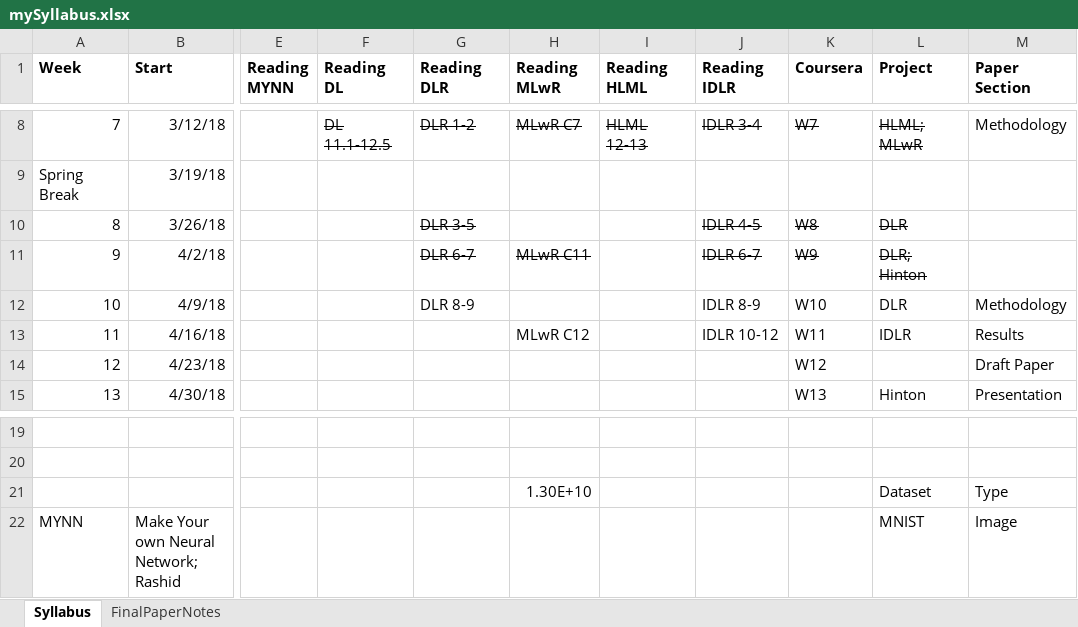
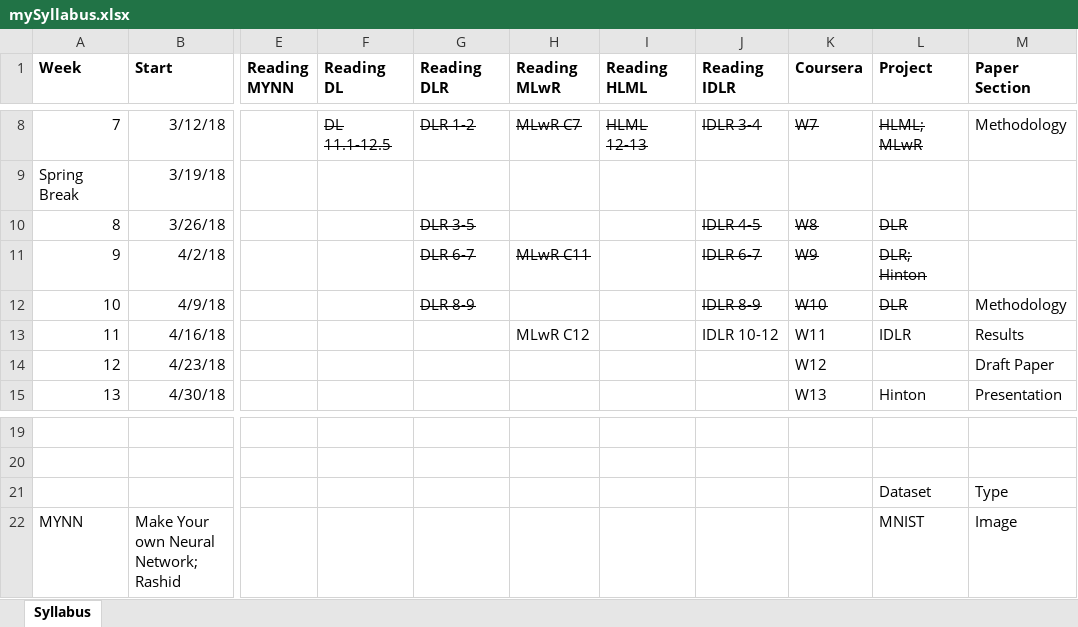
Before and after one commit to wwells/CUNY_DATA_698, an Excel workbook: mySyllabus.xlsx, sheet Syllabus, drawn as a sheet; only a part is shown, gaps mark what is left out; values as stored, in another font and other column widths than the file's, no borders; the diff names each change by its address in the sheet, - before the commit and + after, or states it on an @@ line.

```diff
--- a/mySyllabus.xlsx (sheet Syllabus)
+++ b/mySyllabus.xlsx (sheet Syllabus)
-sheet tab: FinalPaperNotes
-G12 strikethrough: off
+G12 strikethrough: on
-J12:L12 strikethrough: off
+J12:L12 strikethrough: on
-H21 (Reading MLwR): 1.30E+10
+H21 (Reading MLwR): (empty)
```
Also changed, not shown: 4 other files.
